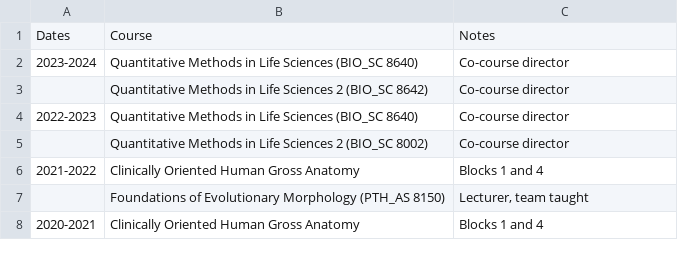
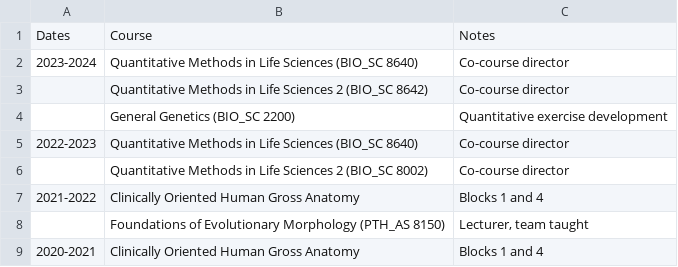
Before and after one commit to kmiddleton/cv, a CSV file: MU_Teaching.csv, drawn as a sheet; only a part is shown.

Commit message:
Update MU_Teaching.csv

```diff
--- a/MU_Teaching.csv
+++ b/MU_Teaching.csv
@@ -3,2 +3,3 @@ Dates,Course,Notes
 ,Quantitative Methods in Life Sciences 2 (BIO_SC 8642),Co-course director
+,General Genetics (BIO_SC 2200),Quantitative exercise development
 2022-2023,Quantitative Methods in Life Sciences (BIO_SC 8640),Co-course director
```
